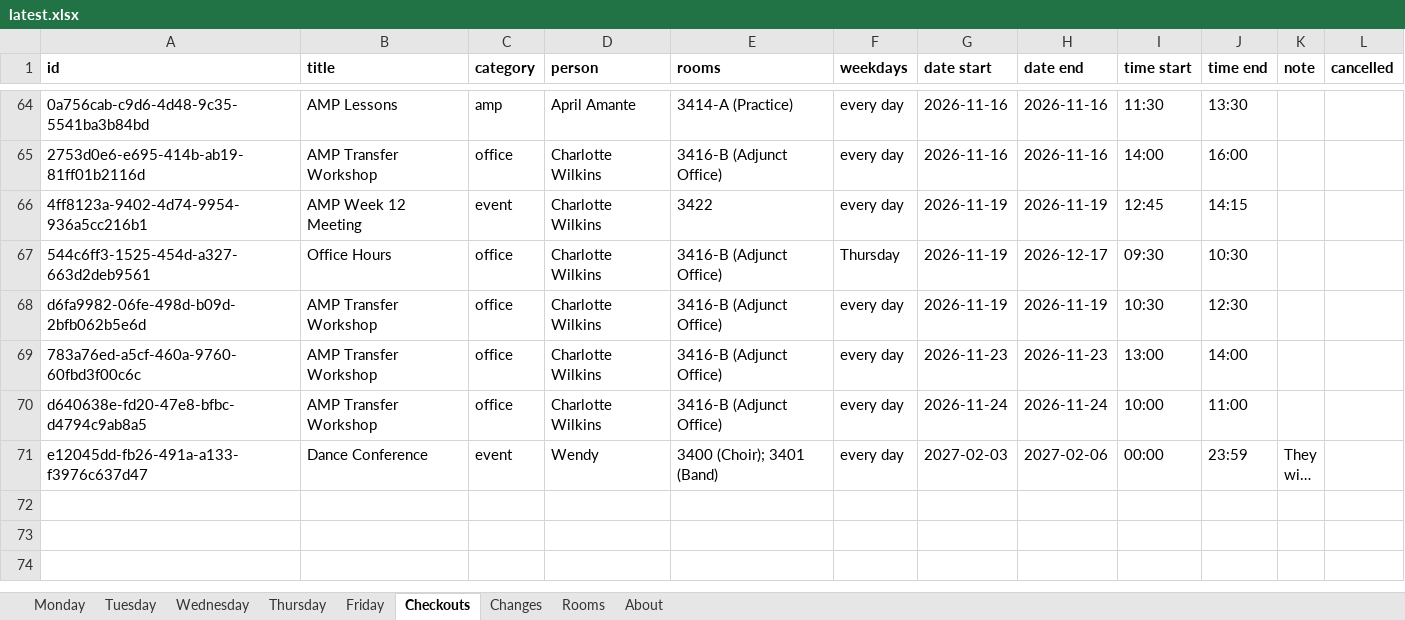
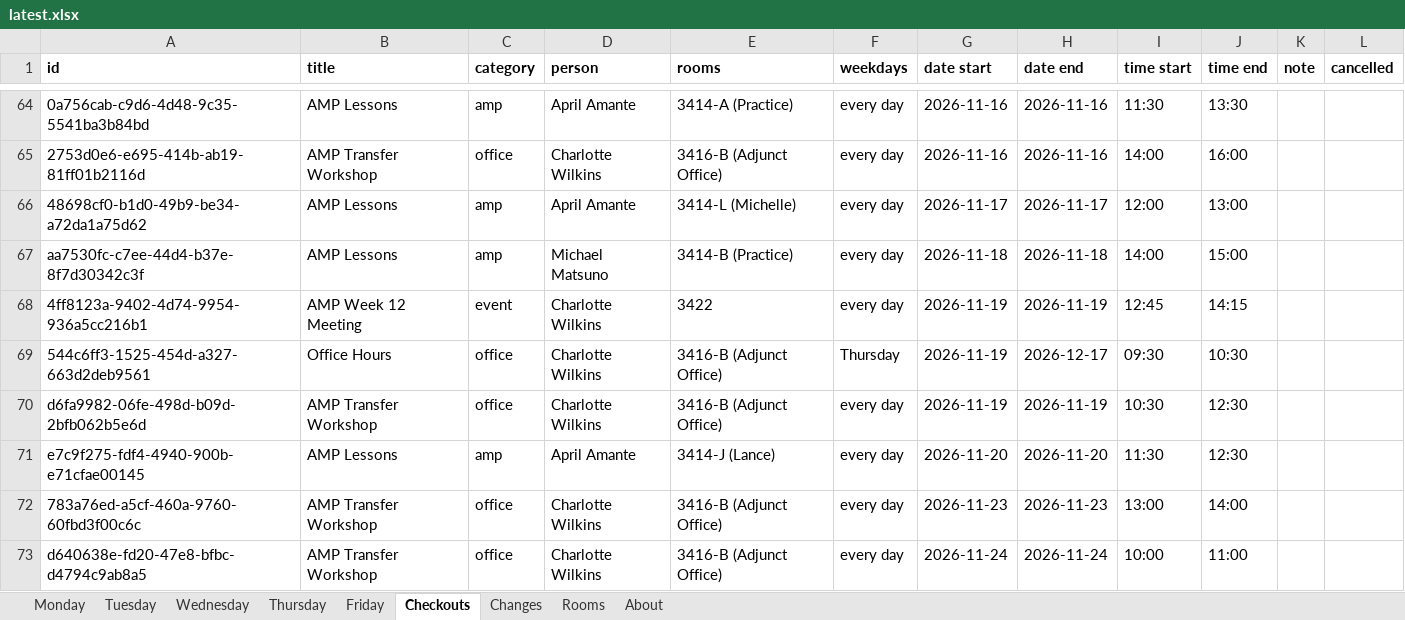
Before and after one commit to Cusco-and-Karma/LAPC-Music-Room-Checkout, an Excel workbook: backups/latest.xlsx, sheet Checkouts, drawn as a sheet; only a part is shown, gaps mark what is left out; the shorter side is filled out with more unchanged rows; long unchanged cells end in …; values as stored, in another font and other column widths than the file's, no borders; the diff names each change by its address in the sheet, - before the commit and + after, or states it on an @@ line.

```diff
--- a/backups/latest.xlsx (sheet Checkouts)
+++ b/backups/latest.xlsx (sheet Checkouts)
+row 66: 48698cf0-b1d0-49b9-be34-a72da1a75d62 | AMP Lessons | amp | April Amante | 3414-L (Michelle) | every day | 2026-11-17 | 2026-11-17 | 12:00 | 13:00
+row 67: aa7530fc-c7ee-44d4-b37e-8f7d30342c3f | AMP Lessons | amp | Michael Matsuno | 3414-B (Practice) | every day | 2026-11-18 | 2026-11-18 | 14:00 | 15:00
+row 71: e7c9f275-fdf4-4940-900b-e71cfae00145 | AMP Lessons | amp | April Amante | 3414-J (Lance) | every day | 2026-11-20 | 2026-11-20 | 11:30 | 12:30
```
Also changed, not shown: sheet Changes, sheet About, 2 other files.
